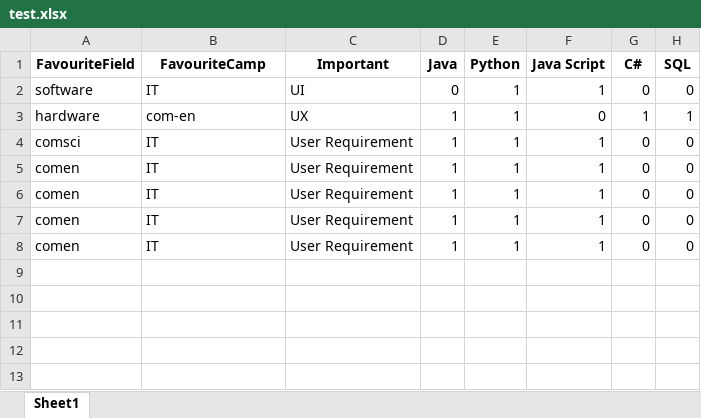
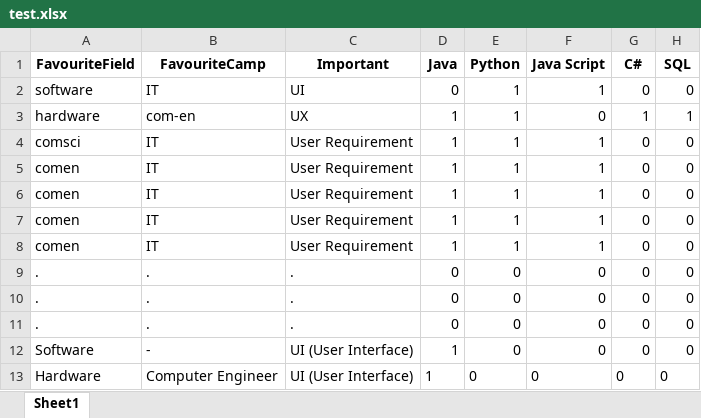
Before and after one commit to dukes03/DataMining-Project2022, an Excel workbook: test.xlsx, sheet Sheet1, drawn as a sheet; values as stored, in another font and other column widths than the file's, no borders; the diff names each change by its address in the sheet, - before the commit and + after, or states it on an @@ line.

```diff
--- a/test.xlsx (sheet Sheet1)
+++ b/test.xlsx (sheet Sheet1)
+row 9: . | . | . | 0 | 0 | 0 | 0 | 0
+row 10: . | . | . | 0 | 0 | 0 | 0 | 0
+row 11: . | . | . | 0 | 0 | 0 | 0 | 0
+row 12: Software | - | UI (User Interface) | 1 | 0 | 0 | 0 | 0
+row 13: Hardware | Computer Engineer | UI (User Interface) | 1 | 0 | 0 | 0 | 0
```
Also changed, not shown: 2 other files.
